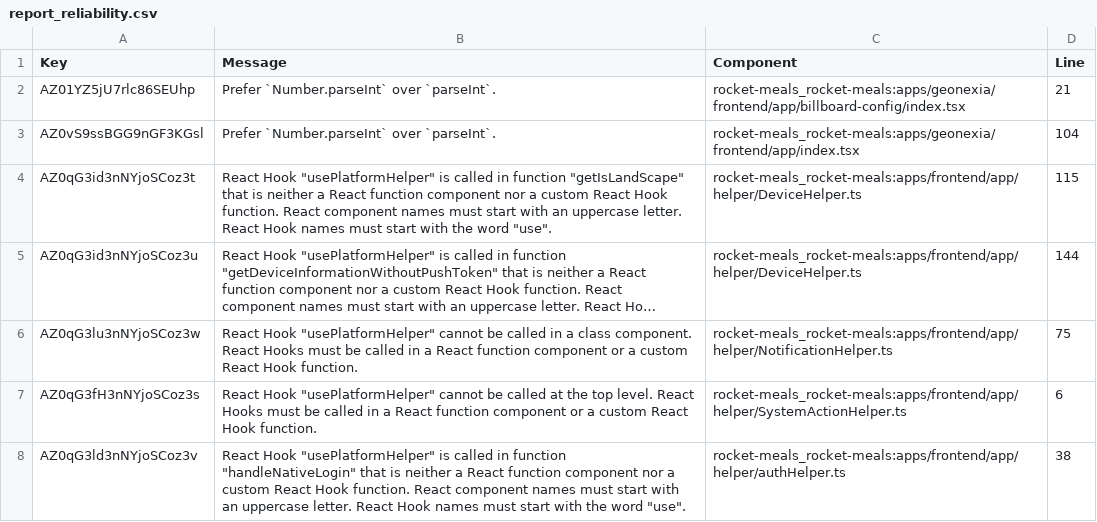
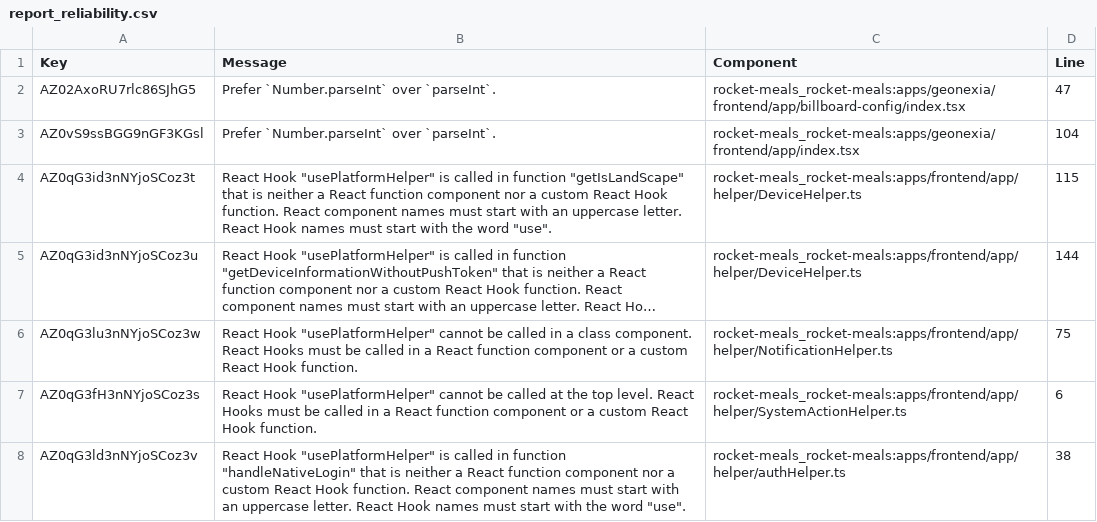
Before and after one commit to rocket-meals/swosy, a CSV file: reports/sonarCloud/report_reliability.csv, drawn as a sheet; only a part is shown; long unchanged cells end in ….

```diff
--- a/reports/sonarCloud/report_reliability.csv
+++ b/reports/sonarCloud/report_reliability.csv
@@ -1,3 +1,3 @@
 Key,Message,Component,Line
-"AZ01YZ5jU7rlc86SEUhp","Prefer `Number.parseInt` over `parseInt`.","rocket-meals_rocket-meals:apps/geonexia/frontend/app/billboard-config/index.tsx",21
+"AZ02AxoRU7rlc86SJhG5","Prefer `Number.parseInt` over `parseInt`.","rocket-meals_rocket-meals:apps/geonexia/frontend/app/billboard-config/index.tsx",47
 "AZ0vS9ssBGG9nGF3KGsl","Prefer `Number.parseInt` over `parseInt`.","rocket-meals_rocket-meals:apps/geonexia/frontend/app/index.tsx",104
```
Also changed, not shown: 2 other files.
